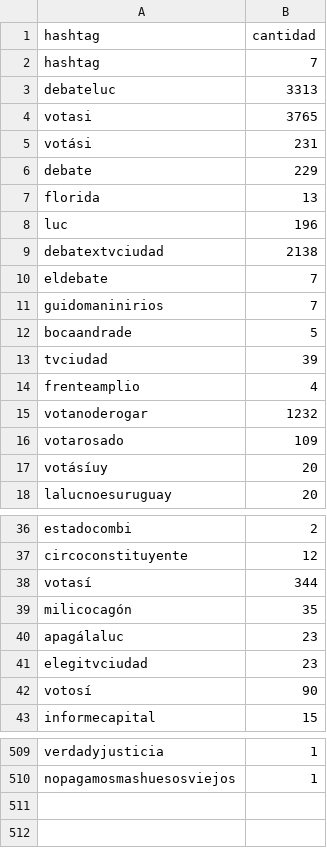
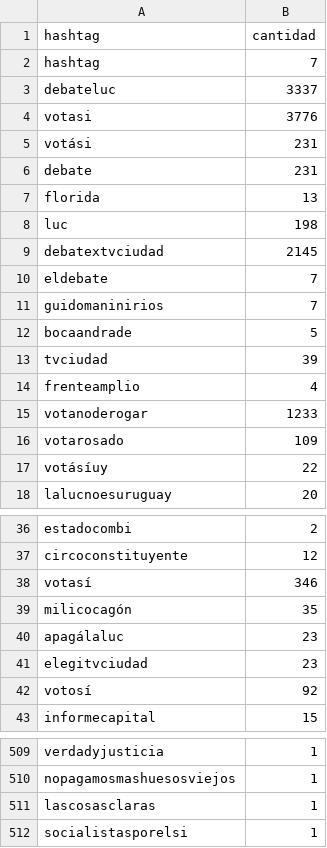
Before and after one commit to verdierdiego/debate-luc, a CSV file: hashtags.csv, drawn as a sheet; only a part is shown, gaps mark what is left out; the diff covers the shown part only.

```diff
--- a/hashtags.csv
+++ b/hashtags.csv
@@ -2,9 +2,9 @@ hashtag,cantidad
 hashtag,7
-debateluc,3313
-votasi,3765
+debateluc,3337
+votasi,3776
 votási,231
-debate,229
+debate,231
 florida,13
-luc,196
-debatextvciudad,2138
+luc,198
+debatextvciudad,2145
 eldebate,7
@@ -14,5 +14,5 @@ tvciudad,39
 frenteamplio,4
-votanoderogar,1232
+votanoderogar,1233
 votarosado,109
-votásíuy,20
+votásíuy,22
 lalucnoesuruguay,20
@@ -37,3 +37,3 @@ estadocombi,2
 circoconstituyente,12
-votasí,344
+votasí,346
 milicocagón,35
@@ -41,3 +41,3 @@ apagálaluc,23
 elegitvciudad,23
-votosí,90
+votosí,92
 informecapital,15
@@ -510 +510,3 @@ verdadyjusticia,1
 nopagamosmashuesosviejos,1
+lascosasclaras,1
+socialistasporelsi,1
```
Also changed, not shown: 6 edited cells elsewhere in this file, menciones.csv, 3 other files.
